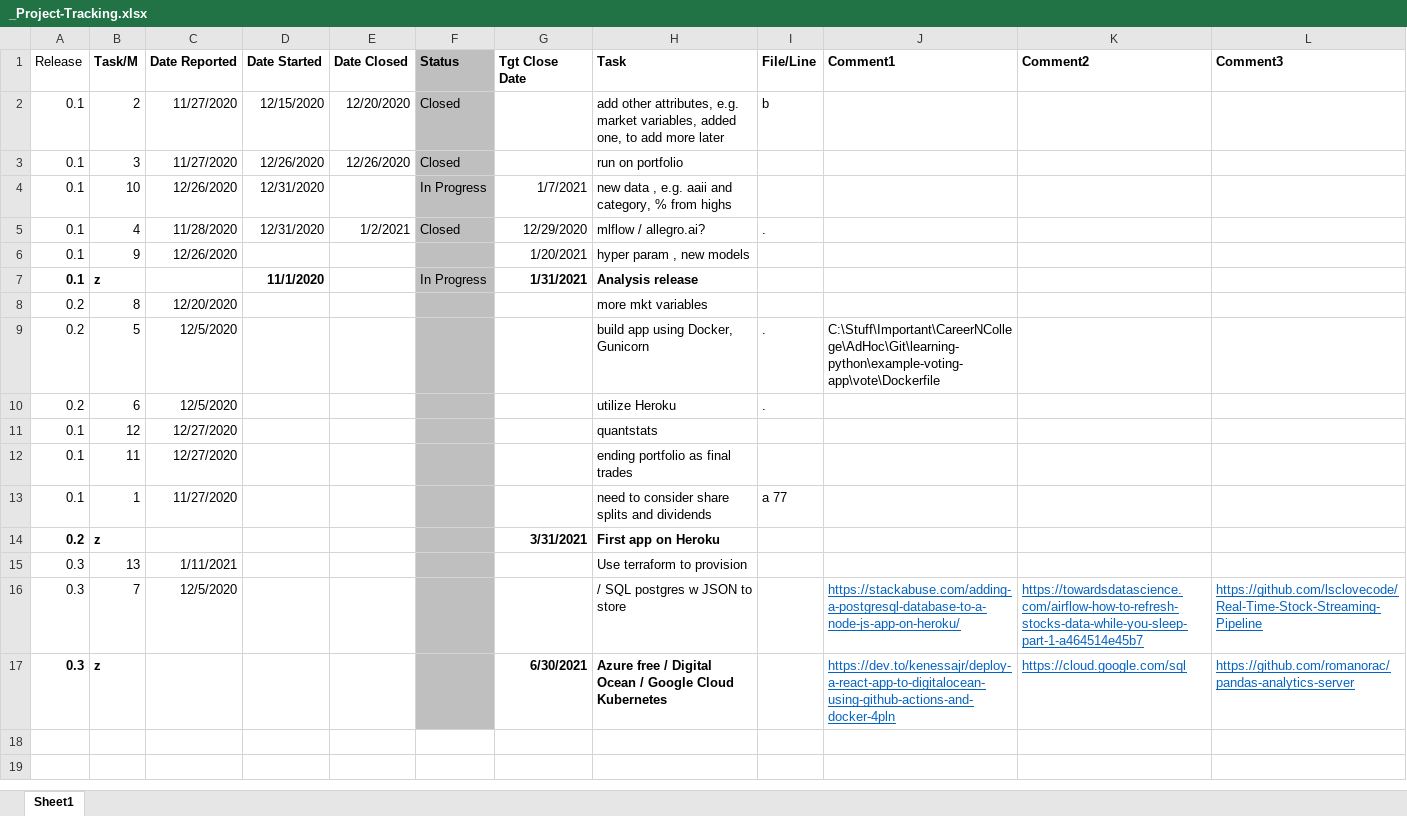
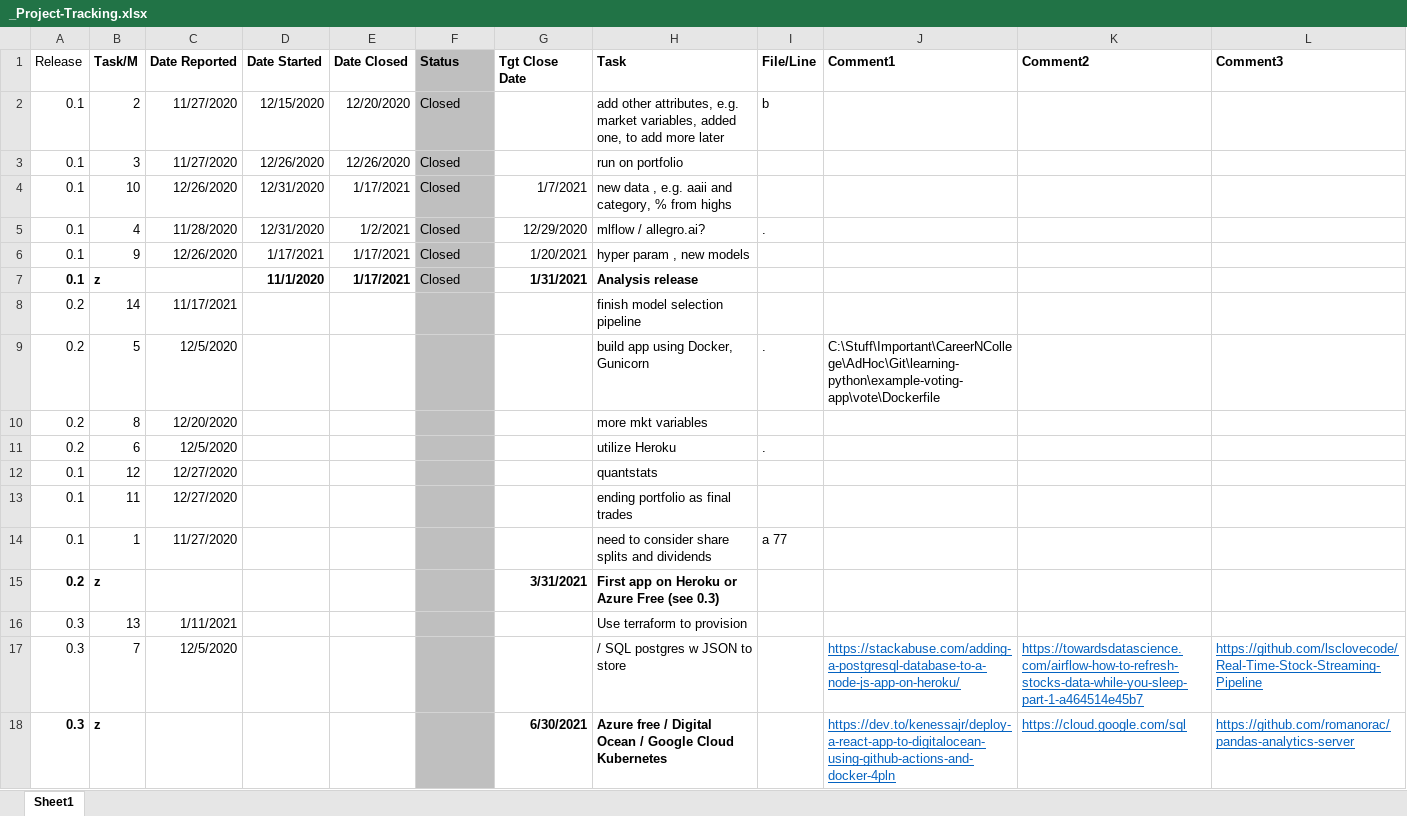
Before and after one commit to sws144/quant-trading, an Excel workbook: P1-AnalyzeTrades/_Project-Tracking.xlsx, sheet Sheet1, drawn as a sheet; values as stored, in another font and other column widths than the file's, no borders; addresses are those after the commit; the diff names each change by its address in the sheet, - before the commit and + after, or states it on an @@ line.

Commit message:
completed first analysis

```diff
--- a/P1-AnalyzeTrades/_Project-Tracking.xlsx (sheet Sheet1)
+++ b/P1-AnalyzeTrades/_Project-Tracking.xlsx (sheet Sheet1)
-E4 (Date Closed): (empty)
+E4 (Date Closed): 1/17/2021
-F4 (Status): In Progress
+F4 (Status): Closed
-D6 (Date Started): (empty)
+D6 (Date Started): 1/17/2021
-E6:E7 (Date Closed): (empty)
+E6:E7 (Date Closed): 1/17/2021
-F6 (Status): (empty)
+F6 (Status): Closed
-F7 (Status): In Progress
+F7 (Status): Closed
+row 8: 0.2 | 14 | 11/17/2021 |  |  |  |  | finish model selection pipeline
-H15 (Task): First app on Heroku
+H15 (Task): First app on Heroku or Azure Free (see 0.3)
```
Also changed, not shown: formulas that keep their value, 13 other files.
